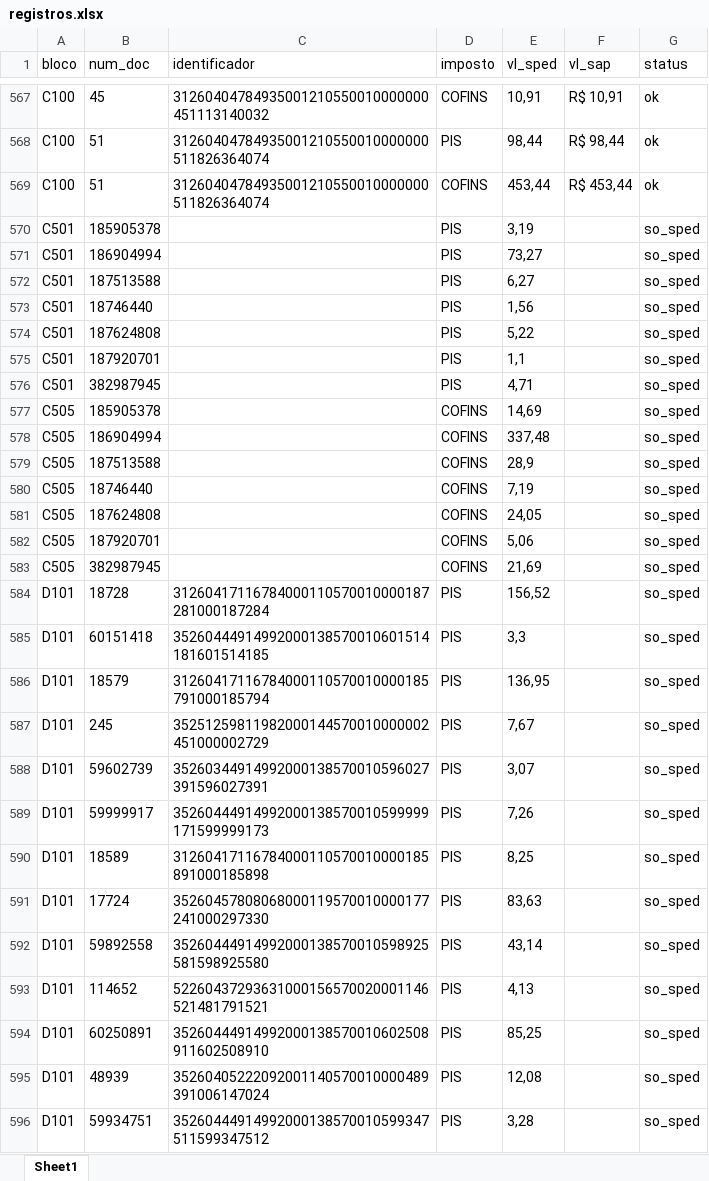
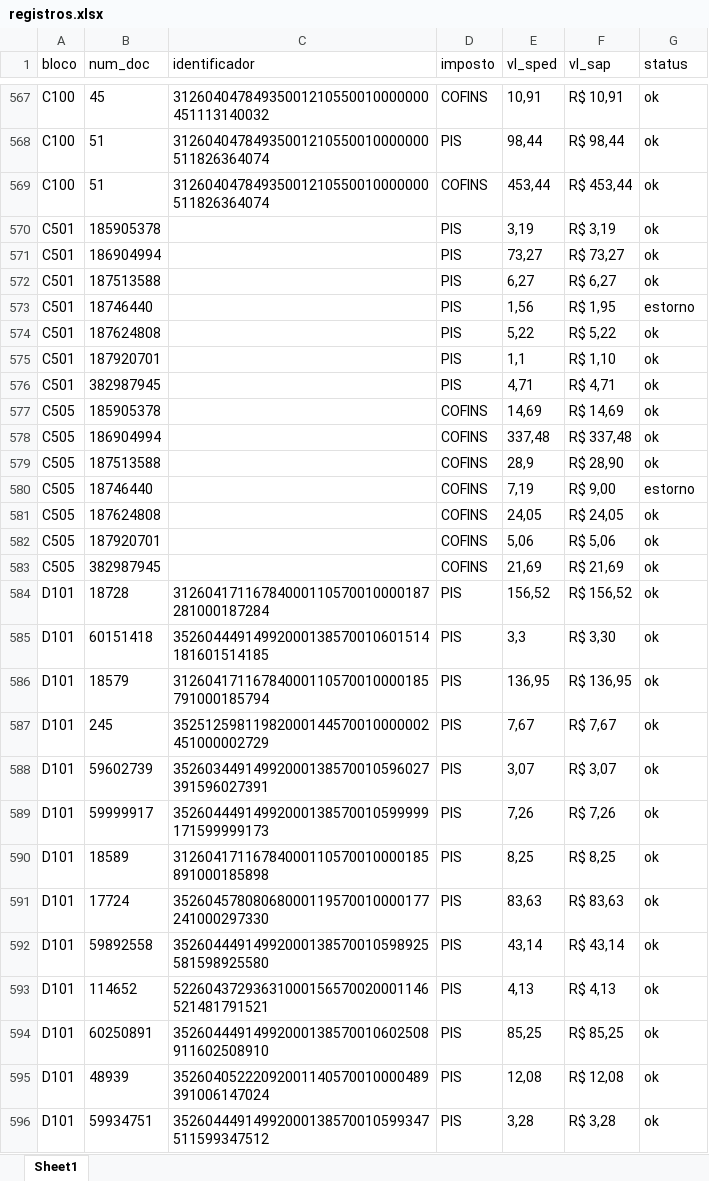
Before and after one commit to luis-moura-planning/projeto-confronto-ajuste-sped, an Excel workbook: registros.xlsx, sheet Sheet1, drawn as a sheet; only a part is shown, gaps mark what is left out; values as stored, in another font and other column widths than the file's, no borders; the diff covers the shown part only; the diff names each change by its address in the sheet, - before the commit and + after, or states it on an @@ line.

```diff
--- a/registros.xlsx (sheet Sheet1)
+++ b/registros.xlsx (sheet Sheet1)
-F570 (vl_sap): (empty)
+F570 (vl_sap): R$ 3,19
-G570:G572 (status): so_sped
+G570:G572 (status): ok
-F571 (vl_sap): (empty)
+F571 (vl_sap): R$ 73,27
-F572 (vl_sap): (empty)
+F572 (vl_sap): R$ 6,27
-F573 (vl_sap): (empty)
+F573 (vl_sap): R$ 1,95
-G573 (status): so_sped
+G573 (status): estorno
-F574 (vl_sap): (empty)
+F574 (vl_sap): R$ 5,22
-G574:G579 (status): so_sped
+G574:G579 (status): ok
-F575 (vl_sap): (empty)
+F575 (vl_sap): R$ 1,10
-F576 (vl_sap): (empty)
+F576 (vl_sap): R$ 4,71
-F577 (vl_sap): (empty)
+F577 (vl_sap): R$ 14,69
-F578 (vl_sap): (empty)
+F578 (vl_sap): R$ 337,48
-F579 (vl_sap): (empty)
+F579 (vl_sap): R$ 28,90
-F580 (vl_sap): (empty)
+F580 (vl_sap): R$ 9,00
-G580 (status): so_sped
+G580 (status): estorno
-F581 (vl_sap): (empty)
+F581 (vl_sap): R$ 24,05
-G581:G596 (status): so_sped
+G581:G596 (status): ok
-F582 (vl_sap): (empty)
+F582 (vl_sap): R$ 5,06
-F583 (vl_sap): (empty)
+F583 (vl_sap): R$ 21,69
-F584 (vl_sap): (empty)
+F584 (vl_sap): R$ 156,52
-F585 (vl_sap): (empty)
+F585 (vl_sap): R$ 3,30
-F586 (vl_sap): (empty)
+F586 (vl_sap): R$ 136,95
-F587 (vl_sap): (empty)
+F587 (vl_sap): R$ 7,67
-F588 (vl_sap): (empty)
+F588 (vl_sap): R$ 3,07
-F589 (vl_sap): (empty)
+F589 (vl_sap): R$ 7,26
-F590 (vl_sap): (empty)
+F590 (vl_sap): R$ 8,25
-F591 (vl_sap): (empty)
+F591 (vl_sap): R$ 83,63
-F592 (vl_sap): (empty)
+F592 (vl_sap): R$ 43,14
-F593 (vl_sap): (empty)
+F593 (vl_sap): R$ 4,13
-F594 (vl_sap): (empty)
+F594 (vl_sap): R$ 85,25
-F595 (vl_sap): (empty)
+F595 (vl_sap): R$ 12,08
-F596 (vl_sap): (empty)
+F596 (vl_sap): R$ 3,28
```
Also changed, not shown: 58 added rows and 252 edited cells elsewhere in this sheet, lancamento.xlsx, 4 other files.
